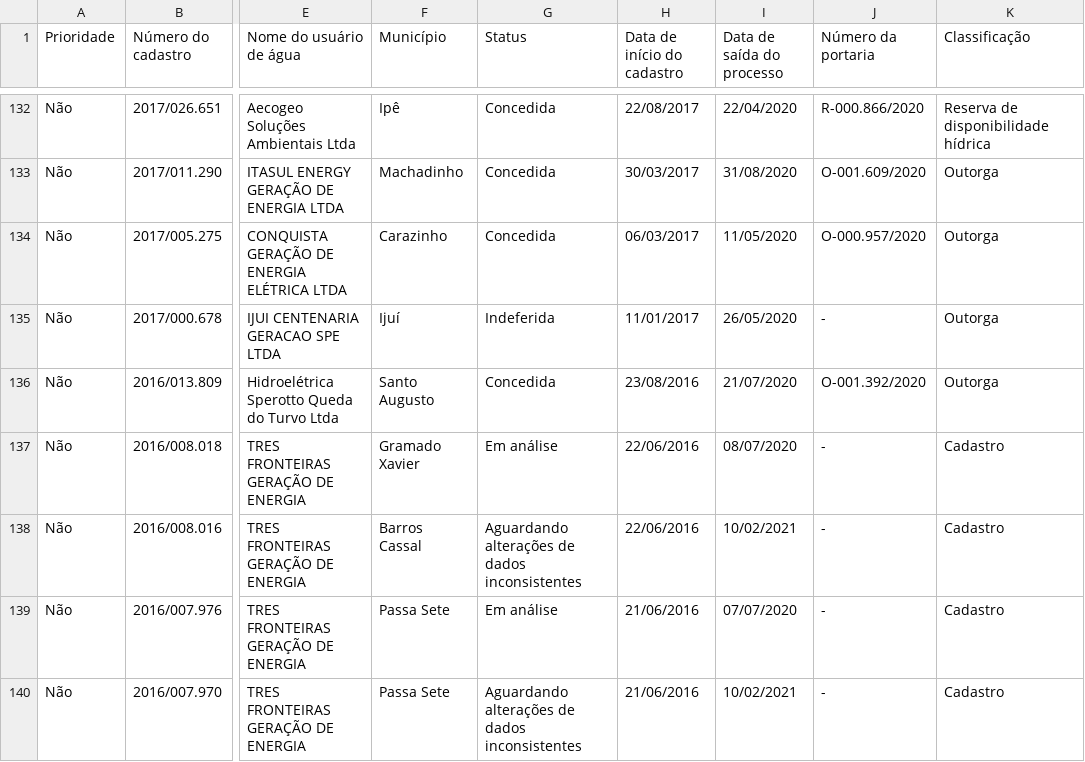
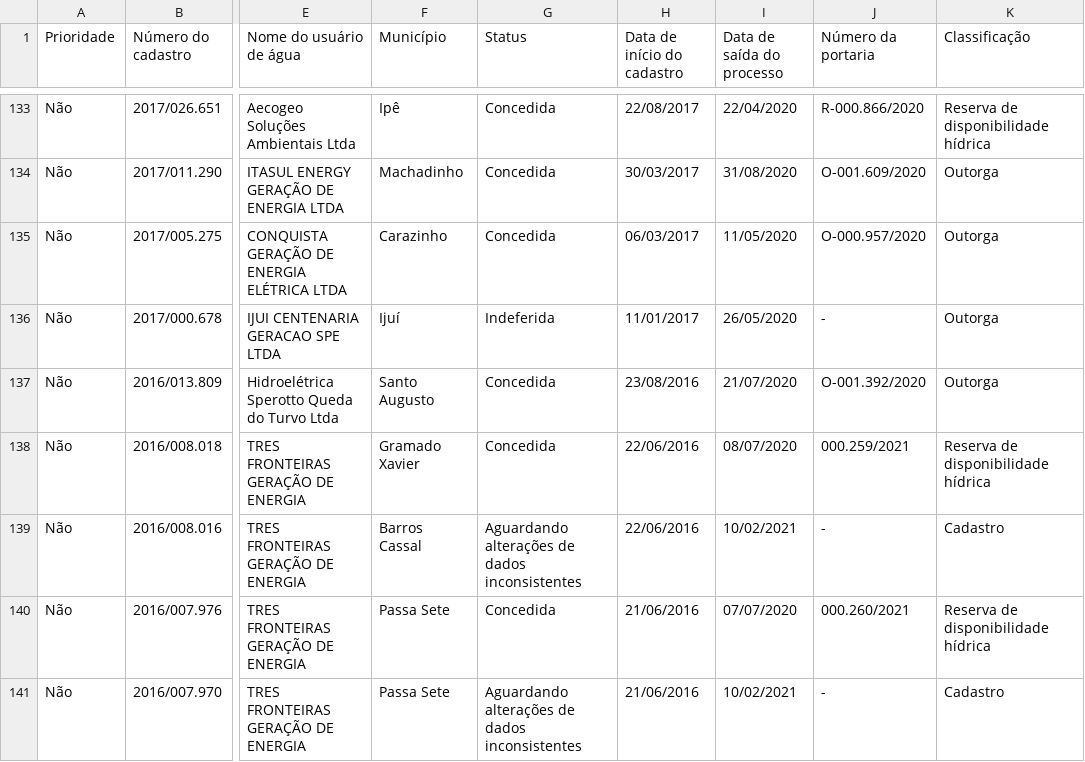
Before and after one commit to robertorolo/KML_from_SIOUT_csv, a CSV file: tabelas/nomes_dumped.csv, drawn as a sheet; only a part is shown, gaps mark what is left out; addresses are those after the commit; the diff covers the shown part only; the diff names each change by its address in the sheet, - before the commit and + after, or states it on an @@ line.

```diff
--- a/tabelas/nomes_dumped.csv
+++ b/tabelas/nomes_dumped.csv
-G138 (Status): Em análise
+G138 (Status): Concedida
-J138 (Número da portaria): -
+J138 (Número da portaria): 000.259/2021
-K138 (Classificação): Cadastro
+K138 (Classificação): Reserva de disponibilidade hídrica
-G140 (Status): Em análise
+G140 (Status): Concedida
-J140 (Número da portaria): -
+J140 (Número da portaria): 000.260/2021
-K140 (Classificação): Cadastro
+K140 (Classificação): Reserva de disponibilidade hídrica
```
Also changed, not shown: 1 added row and 27 edited cells elsewhere in this file, 4 other files.
